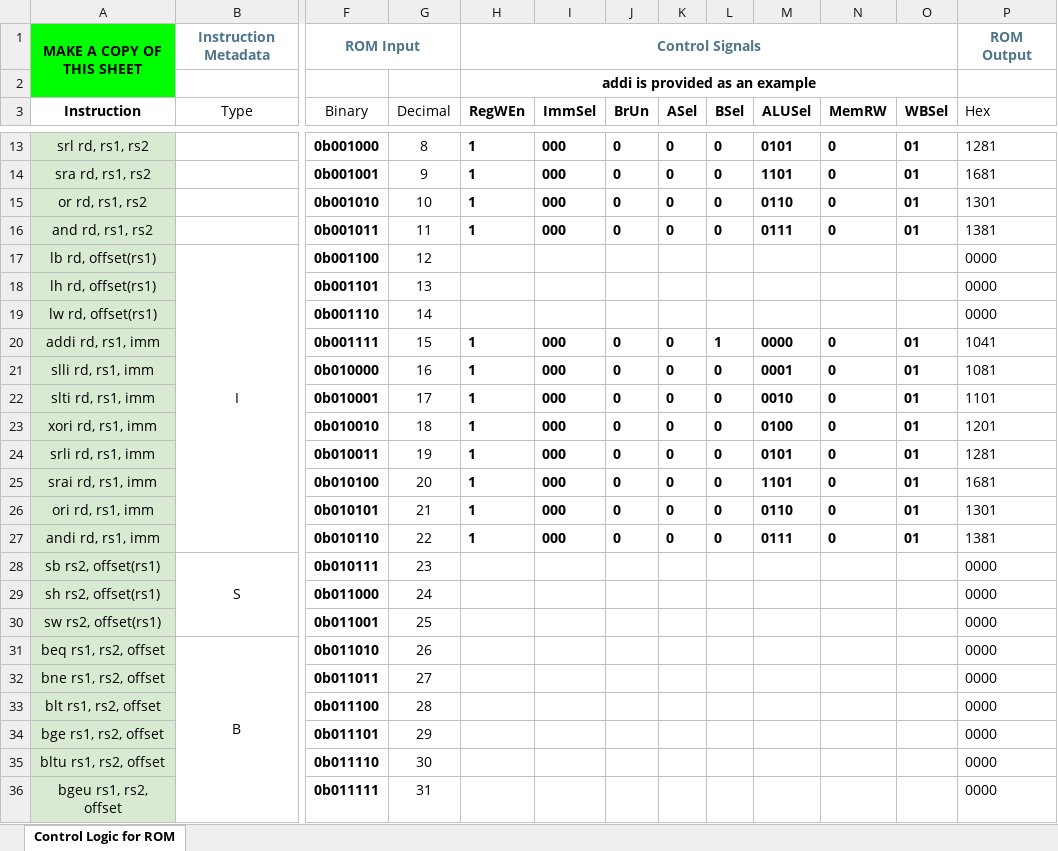
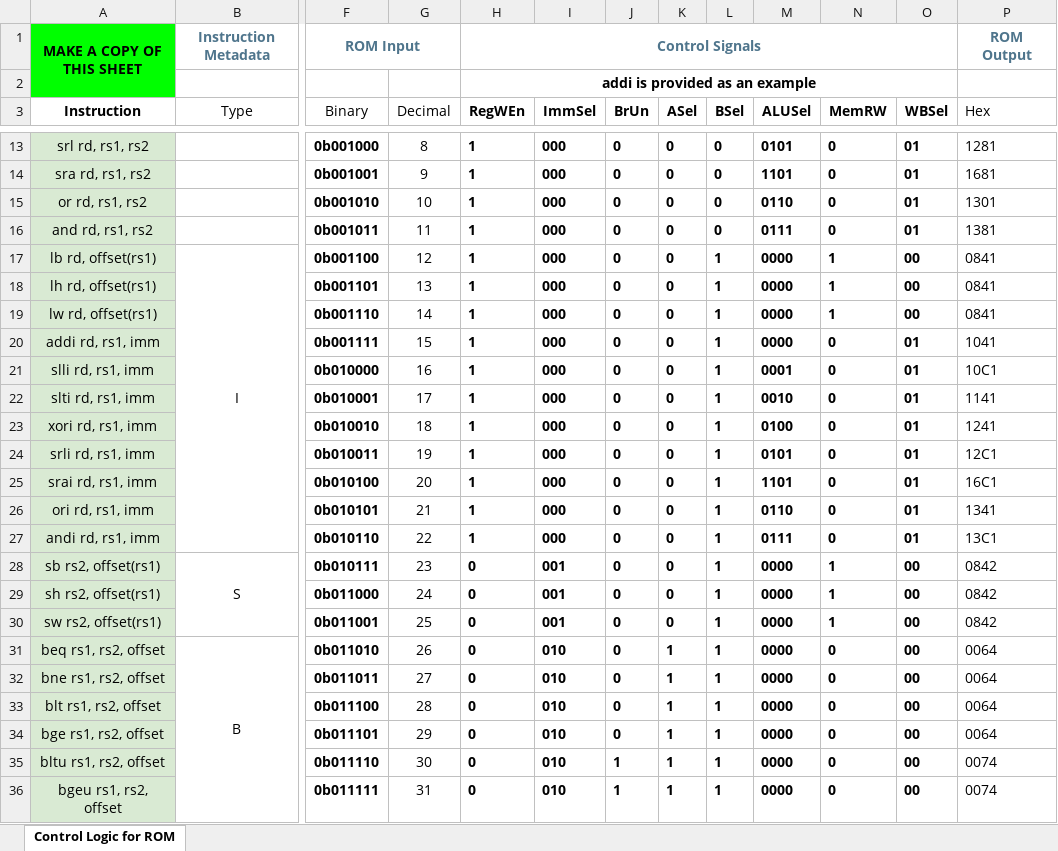
Before and after one commit to Misaka-9982-coder/CS61C-Proj03-fa22, an Excel workbook: [61C FA22] Project 3B ROM Control Logic.xlsx, sheet Control Logic for ROM, drawn as a sheet; only a part is shown, gaps mark what is left out; values as stored, in another font and other column widths than the file's, no borders; conditional formats not drawn; the diff covers the shown part only; the diff names each change by its address in the sheet, - before the commit and + after, or states it on an @@ line.

Commit message:
CS61C Proj03: ROM Control Logic

```diff
--- a/[61C FA22] Project 3B ROM Control Logic.xlsx (sheet Control Logic for ROM)
+++ b/[61C FA22] Project 3B ROM Control Logic.xlsx (sheet Control Logic for ROM)
-H17:H19 (RegWEn): (empty)
+H17:H19 (RegWEn): 1
-I17:I19 (ImmSel): (empty)
+I17:I19 (ImmSel): 000
-J17:J19 (BrUn): (empty)
+J17:J19 (BrUn): 0
-K17:K19 (ASel): (empty)
+K17:K19 (ASel): 0
-L17:L19 (BSel): (empty)
+L17:L19 (BSel): 1
-M17:M19 (ALUSel): (empty)
+M17:M19 (ALUSel): 0000
-N17:N19 (MemRW): (empty)
+N17:N19 (MemRW): 1
-O17:O19 (WBSel): (empty)
+O17:O19 (WBSel): 00
-P17:P19 (Hex): 0000
+P17:P19 (Hex): 0841
-L21:L27 (BSel): 0
+L21:L27 (BSel): 1
-P21 (Hex): 1081
+P21 (Hex): 10C1
-P22 (Hex): 1101
+P22 (Hex): 1141
-P23 (Hex): 1201
+P23 (Hex): 1241
-P24 (Hex): 1281
+P24 (Hex): 12C1
-P25 (Hex): 1681
+P25 (Hex): 16C1
-P26 (Hex): 1301
+P26 (Hex): 1341
-P27 (Hex): 1381
+P27 (Hex): 13C1
-H28:H36 (RegWEn): (empty)
+H28:H36 (RegWEn): 0
-I28:I30 (ImmSel): (empty)
+I28:I30 (ImmSel): 001
-J28:J34 (BrUn): (empty)
+J28:J34 (BrUn): 0
-K28:K30 (ASel): (empty)
+K28:K30 (ASel): 0
-L28:L36 (BSel): (empty)
+L28:L36 (BSel): 1
-M28:M36 (ALUSel): (empty)
+M28:M36 (ALUSel): 0000
-N28:N30 (MemRW): (empty)
+N28:N30 (MemRW): 1
-O28:O36 (WBSel): (empty)
+O28:O36 (WBSel): 00
-P28:P30 (Hex): 0000
+P28:P30 (Hex): 0842
-I31:I36 (ImmSel): (empty)
+I31:I36 (ImmSel): 010
-K31:K36 (ASel): (empty)
+K31:K36 (ASel): 1
-N31:N36 (MemRW): (empty)
+N31:N36 (MemRW): 0
-P31:P34 (Hex): 0000
+P31:P34 (Hex): 0064
-J35:J36 (BrUn): (empty)
+J35:J36 (BrUn): 1
-P35:P36 (Hex): 0000
+P35:P36 (Hex): 0074
```
Also changed, not shown: 36 edited cells elsewhere in this sheet, hidden cells, 2 other files.
